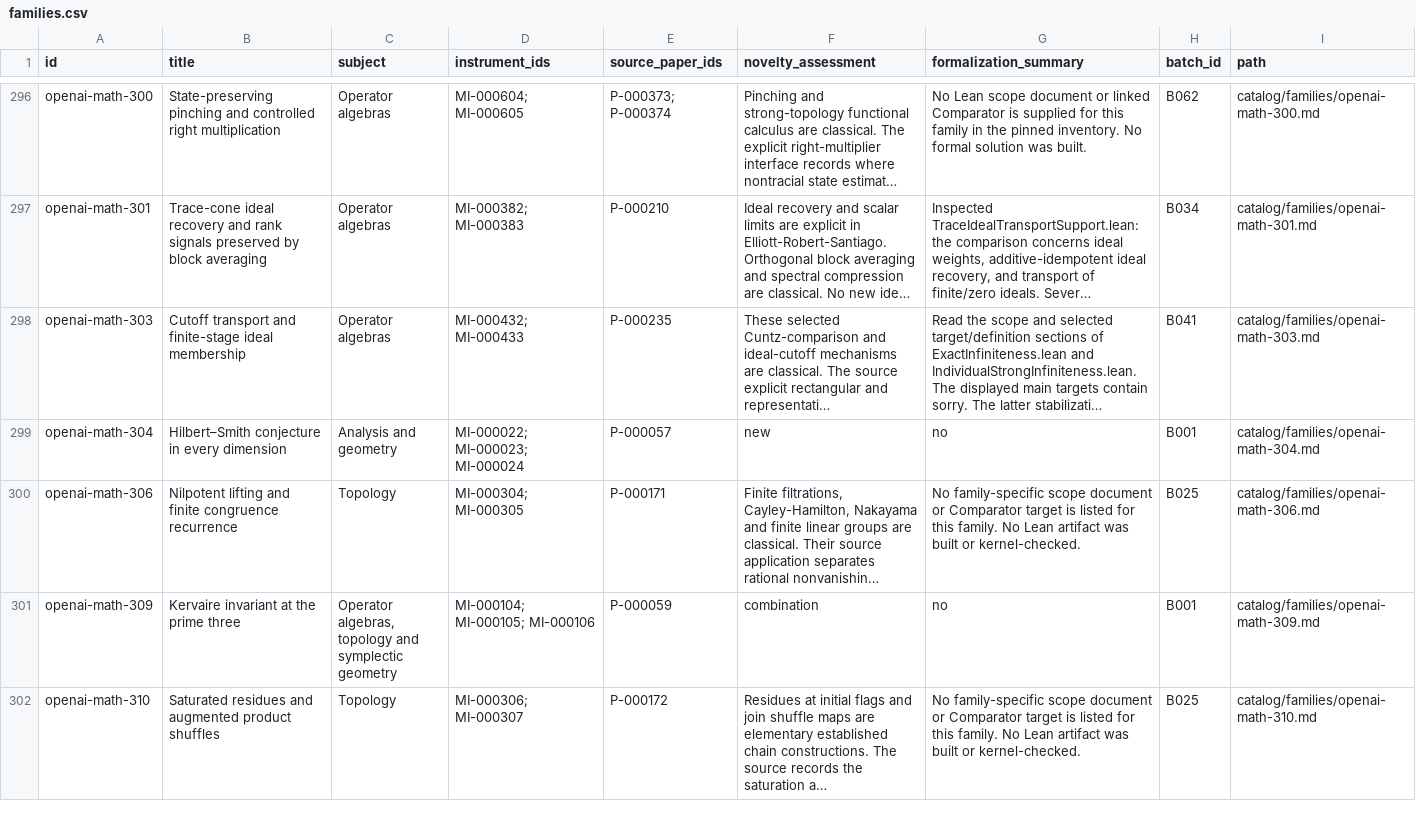
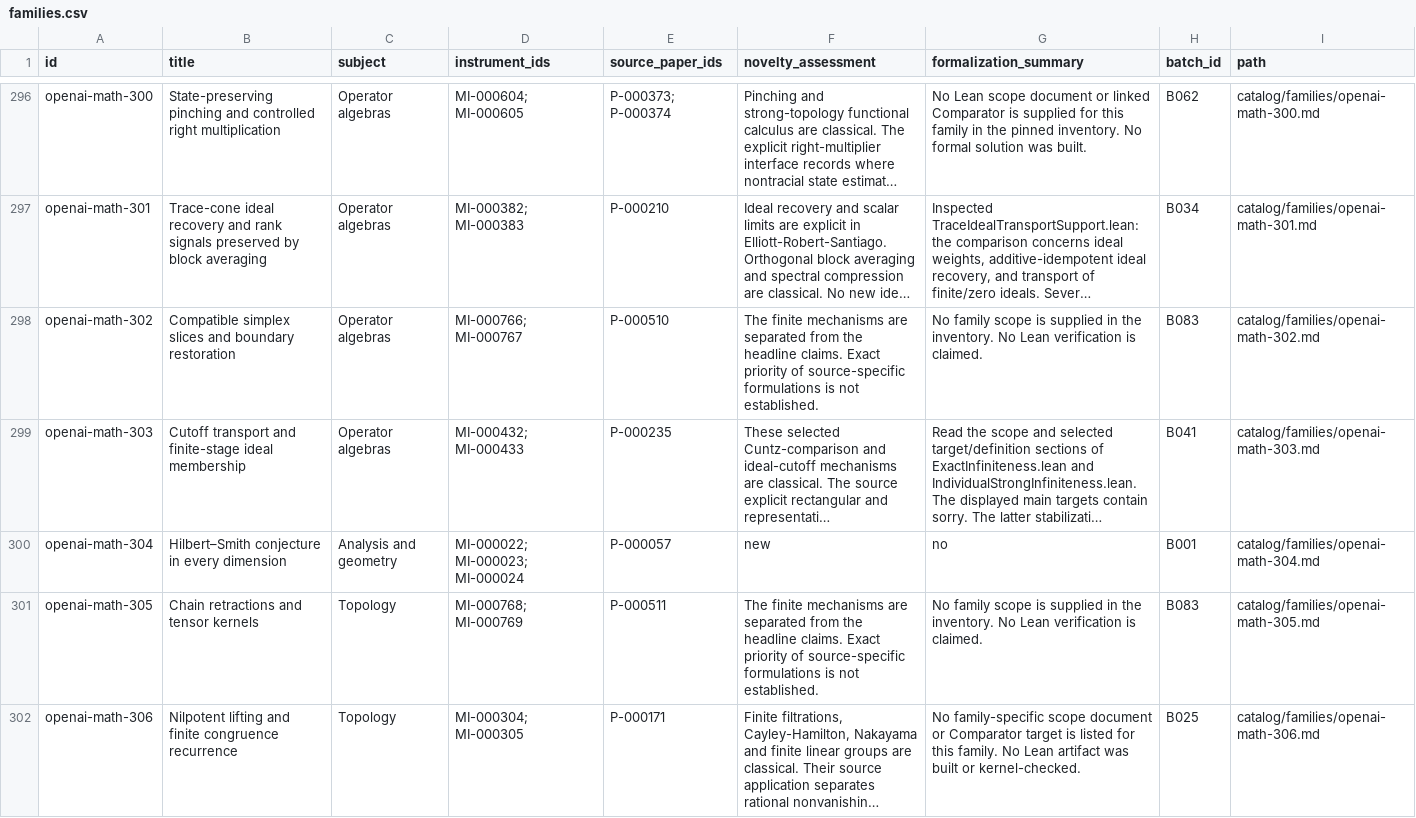
Before and after one commit to yxie2/math-instruments, a CSV file: exports/families.csv, drawn as a sheet; only a part is shown, gaps mark what is left out; the shorter side is filled out with more unchanged rows; long unchanged cells end in …; the diff covers the shown part only; the diff names each change by its address in the sheet, - before the commit and + after, or states it on an @@ line.

```diff
--- a/exports/families.csv
+++ b/exports/families.csv
+row 298: openai-math-302 | Compatible simplex slices and boundary restoration | Operator algebras | MI-000766; MI-000767 | P-000510 | The finite mechanisms are separated from the headline claims. Exact priority of source-specific formulations is not established. | No family scope is supplied in the inventory. No Lean verification is claimed. | B083 | catalog/families/openai-math-302.md
+row 301: openai-math-305 | Chain retractions and tensor kernels | Topology | MI-000768; MI-000769 | P-000511 | The finite mechanisms are separated from the headline claims. Exact priority of source-specific formulations is not established. | No family scope is supplied in the inventory. No Lean verification is claimed. | B083 | catalog/families/openai-math-305.md
```
Also changed, not shown: 2 added rows elsewhere in this file, exports/instruments.csv, exports/papers.csv, 34 other files.
